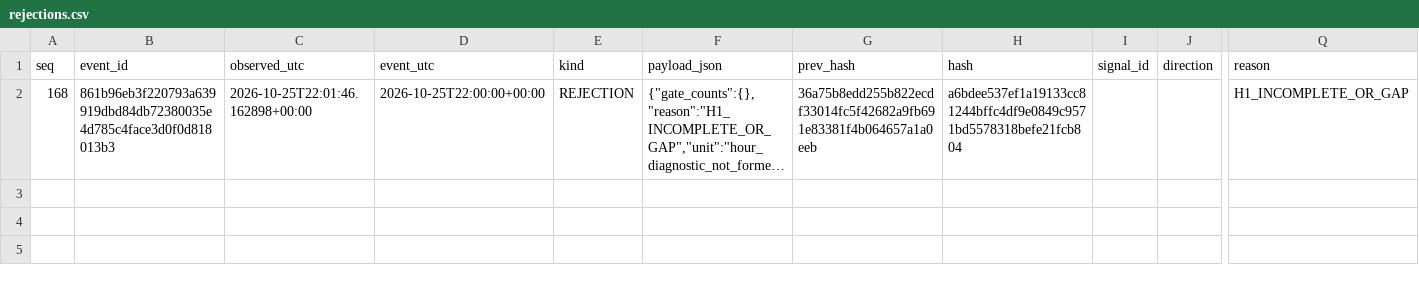
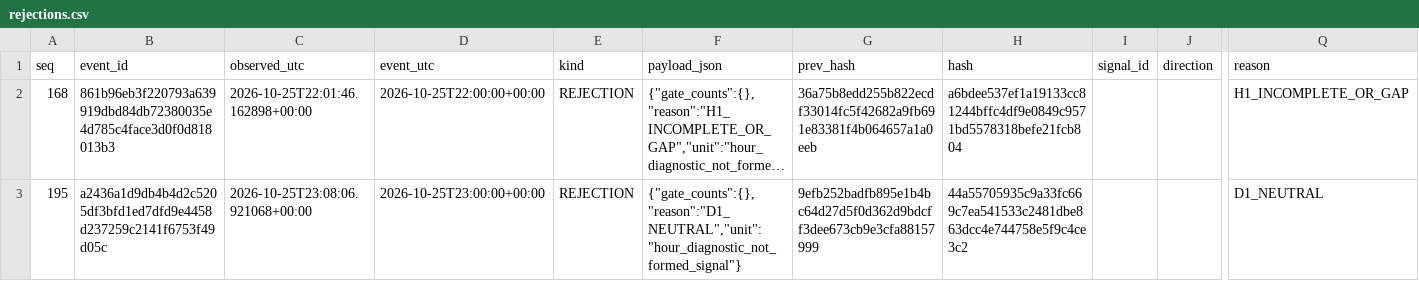
Before and after one commit to cardenm1/fx-signals-bot, a CSV file: session/rejections.csv, drawn as a sheet; only a part is shown, gaps mark what is left out; long unchanged cells end in …; rows hold the shown columns only; the diff names each change by its address in the sheet, - before the commit and + after, or states it on an @@ line.

```diff
--- a/session/rejections.csv
+++ b/session/rejections.csv
+row 3: 195 | a2436a1d9db4b4d2c5205df3bfd1ed7dfd9e4458d237259c2141f6753f49d05c | 2026-10-25T23:08:06.921068+00:00 | 2026-10-25T23:00:00+00:00 | REJECTION | {"gate_counts":{},"reason":"D1_NEUTRAL","unit":"hour_diagnostic_not_formed_signal"} | 9efb252badfb895e1b4bc64d27d5f0d362d9bdcff3dee673cb9e3cfa88157999 | 44a55705935c9a33fc669c7ea541533c2481dbe863dcc4e744758e5f9c4ce3c2 |  |  | D1_NEUTRAL
```
Also changed, not shown: session/events.csv, session/stages.csv, 2 other files.
